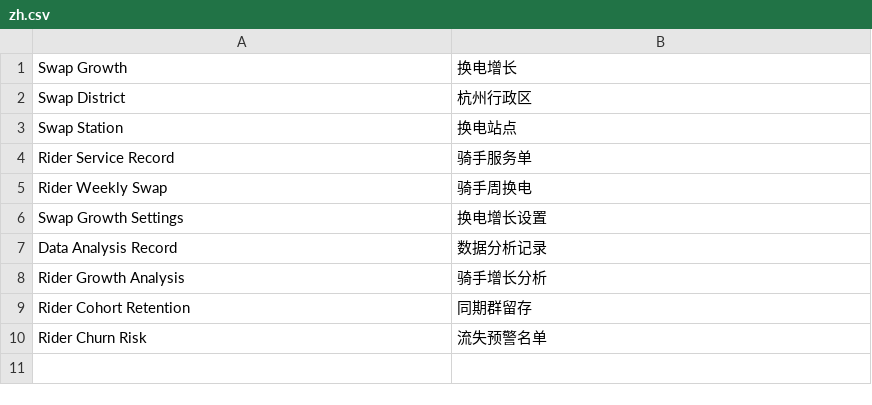
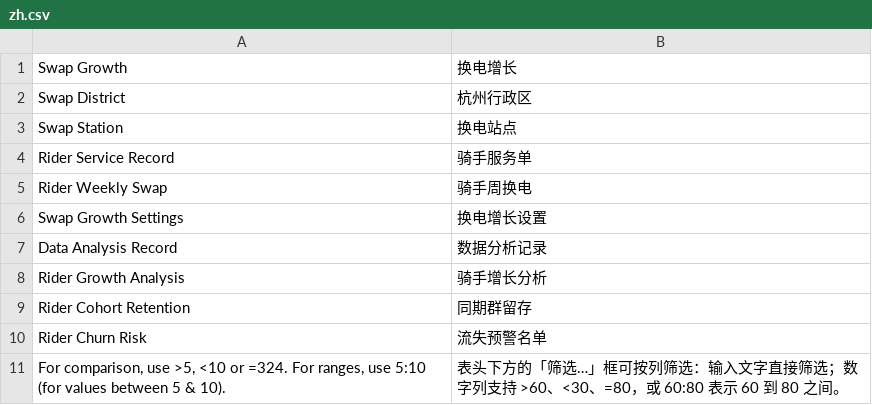
Before and after one commit to lanterner3054/swap_growth, a CSV file: swap_growth/translations/zh.csv, drawn as a sheet; the diff names each change by its address in the sheet, - before the commit and + after, or states it on an @@ line.

```diff
--- a/swap_growth/translations/zh.csv
+++ b/swap_growth/translations/zh.csv
+row 11: For comparison, use >5, <10 or =324. For ranges, use 5:10 (for values between 5 & 10). | 表头下方的「筛选…」框可按列筛选：输入文字直接筛选；数字列支持 >60、<30、=80，或 60:80 表示 60 到 80 之间。
```
Also changed, not shown: 21 other files.
